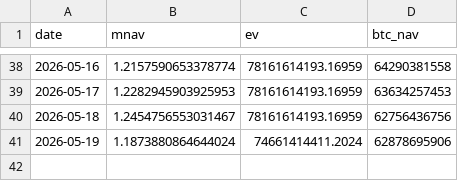
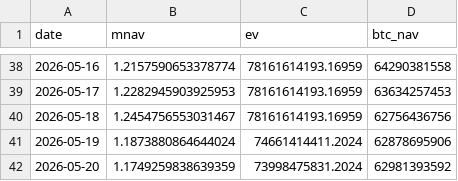
Before and after one commit to Hung-MingWang/BTC_HW2, a CSV file: data/mnav.csv, drawn as a sheet; only a part is shown, gaps mark what is left out; the diff names each change by its address in the sheet, - before the commit and + after, or states it on an @@ line.

Commit message:
Update mNAV data

```diff
--- a/data/mnav.csv
+++ b/data/mnav.csv
+row 42: 2026-05-20 | 1.1749259838639359 | 73998475831.2024 | 62981393592
```
Also changed, not shown: 1 other file.
